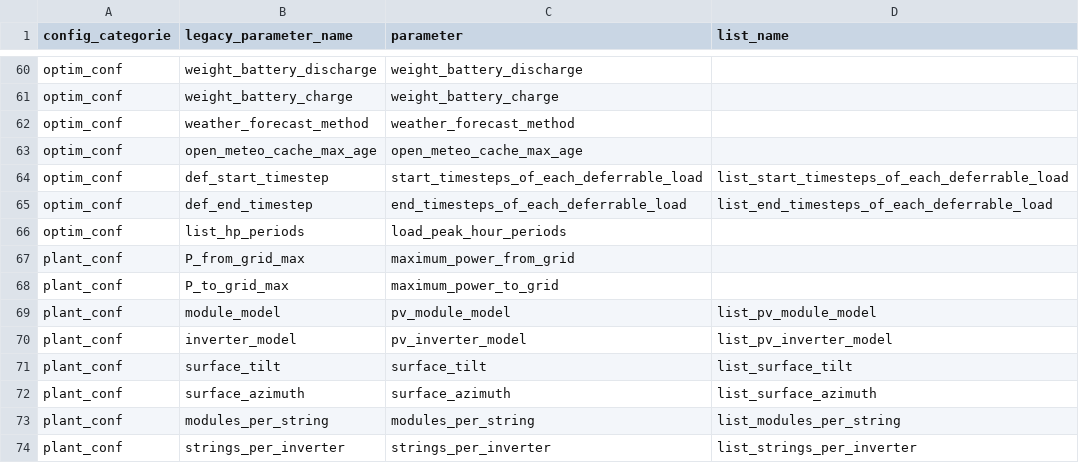
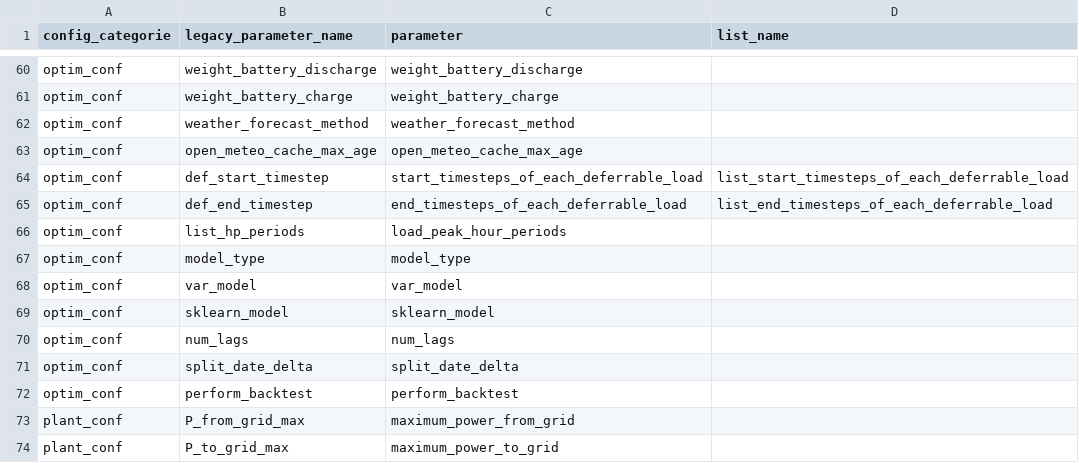
Before and after one commit to davidusb-geek/emhass, a CSV file: src/emhass/data/associations.csv, drawn as a sheet; only a part is shown, gaps mark what is left out; the shorter side is filled out with more unchanged rows; the diff names each change by its address in the sheet, - before the commit and + after, or states it on an @@ line.

```diff
--- a/src/emhass/data/associations.csv
+++ b/src/emhass/data/associations.csv
+row 67: optim_conf | model_type | model_type
+row 68: optim_conf | var_model | var_model
+row 69: optim_conf | sklearn_model | sklearn_model
+row 70: optim_conf | num_lags | num_lags
+row 71: optim_conf | split_date_delta | split_date_delta
+row 72: optim_conf | perform_backtest | perform_backtest
```
Also changed, not shown: 3 other files.
